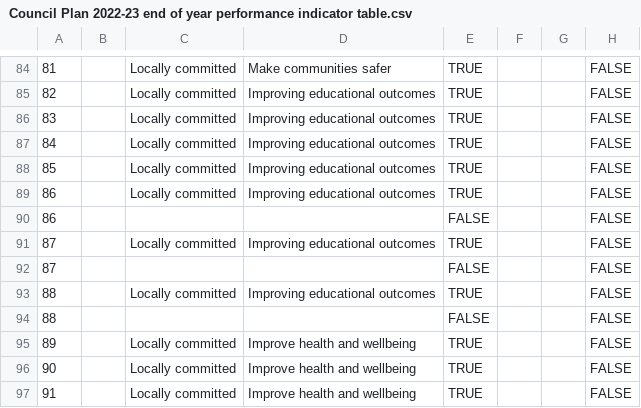
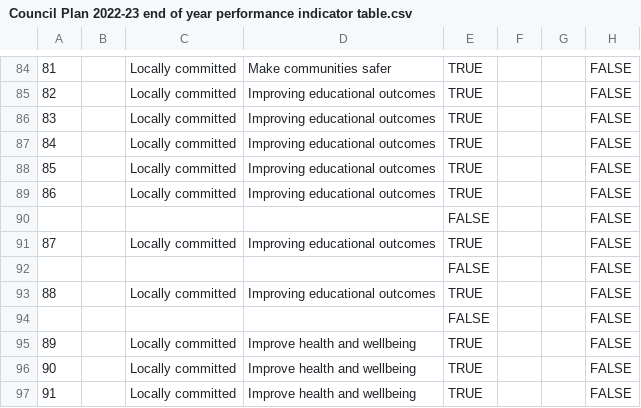
Before and after one commit to coventry-city-council/council-plan-indicators, a CSV file: Council Plan 2022-23 end of year performance indicator table.csv, drawn as a sheet; only a part is shown, gaps mark what is left out; the diff covers the shown part only; the diff names each change by its address in the sheet, - before the commit and + after, or states it on an @@ line.

```diff
--- a/Council Plan 2022-23 end of year performance indicator table.csv
+++ b/Council Plan 2022-23 end of year performance indicator table.csv
-A90: 86
+A90: (empty)
-A92: 87
+A92: (empty)
-A94: 88
+A94: (empty)
```
Also changed, not shown: 9 edited cells elsewhere in this file.
